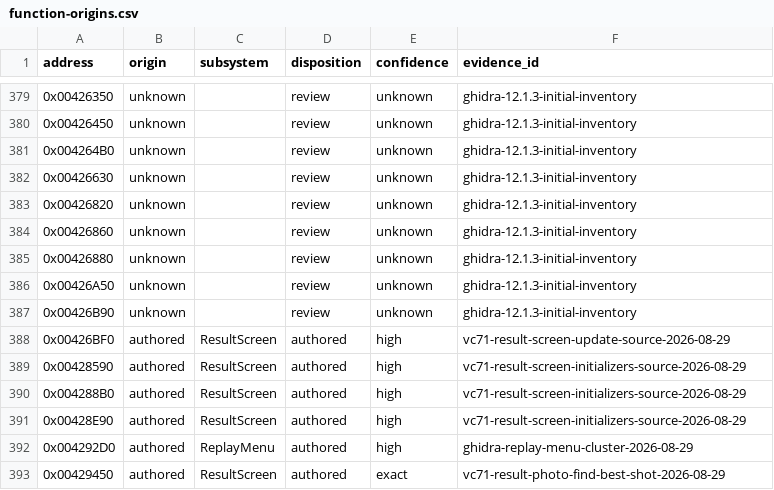
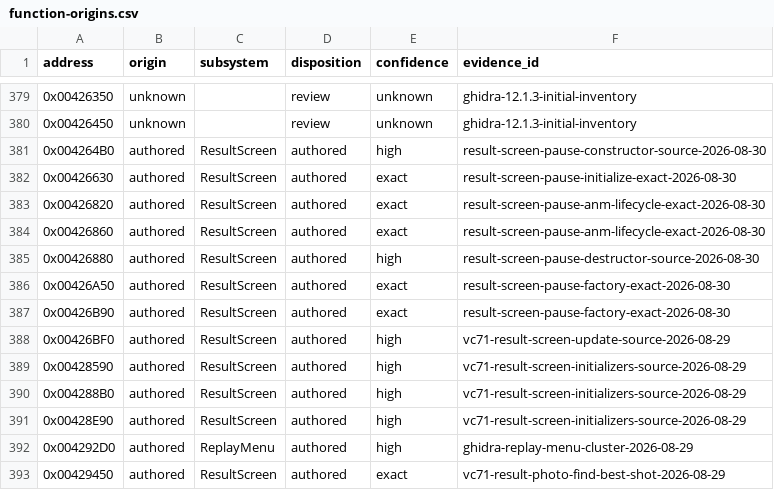
Before and after one commit to N0zoM1z0/th095, a CSV file: config/function-origins.csv, drawn as a sheet; only a part is shown, gaps mark what is left out.

```diff
--- a/config/function-origins.csv
+++ b/config/function-origins.csv
@@ -380,9 +380,9 @@ address,origin,subsystem,disposition,confidence,evidence_id
 0x00426450,unknown,,review,unknown,ghidra-12.1.3-initial-inventory
-0x004264B0,unknown,,review,unknown,ghidra-12.1.3-initial-inventory
-0x00426630,unknown,,review,unknown,ghidra-12.1.3-initial-inventory
-0x00426820,unknown,,review,unknown,ghidra-12.1.3-initial-inventory
-0x00426860,unknown,,review,unknown,ghidra-12.1.3-initial-inventory
-0x00426880,unknown,,review,unknown,ghidra-12.1.3-initial-inventory
-0x00426A50,unknown,,review,unknown,ghidra-12.1.3-initial-inventory
-0x00426B90,unknown,,review,unknown,ghidra-12.1.3-initial-inventory
+0x004264B0,authored,ResultScreen,authored,high,result-screen-pause-constructor-source-2026-08-30
+0x00426630,authored,ResultScreen,authored,exact,result-screen-pause-initialize-exact-2026-08-30
+0x00426820,authored,ResultScreen,authored,exact,result-screen-pause-anm-lifecycle-exact-2026-08-30
+0x00426860,authored,ResultScreen,authored,exact,result-screen-pause-anm-lifecycle-exact-2026-08-30
+0x00426880,authored,ResultScreen,authored,high,result-screen-pause-destructor-source-2026-08-30
+0x00426A50,authored,ResultScreen,authored,exact,result-screen-pause-factory-exact-2026-08-30
+0x00426B90,authored,ResultScreen,authored,exact,result-screen-pause-factory-exact-2026-08-30
 0x00426BF0,authored,ResultScreen,authored,high,vc71-result-screen-update-source-2026-08-29
```
Also changed, not shown: config/functions.csv, config/implemented.csv, 10 other files.
